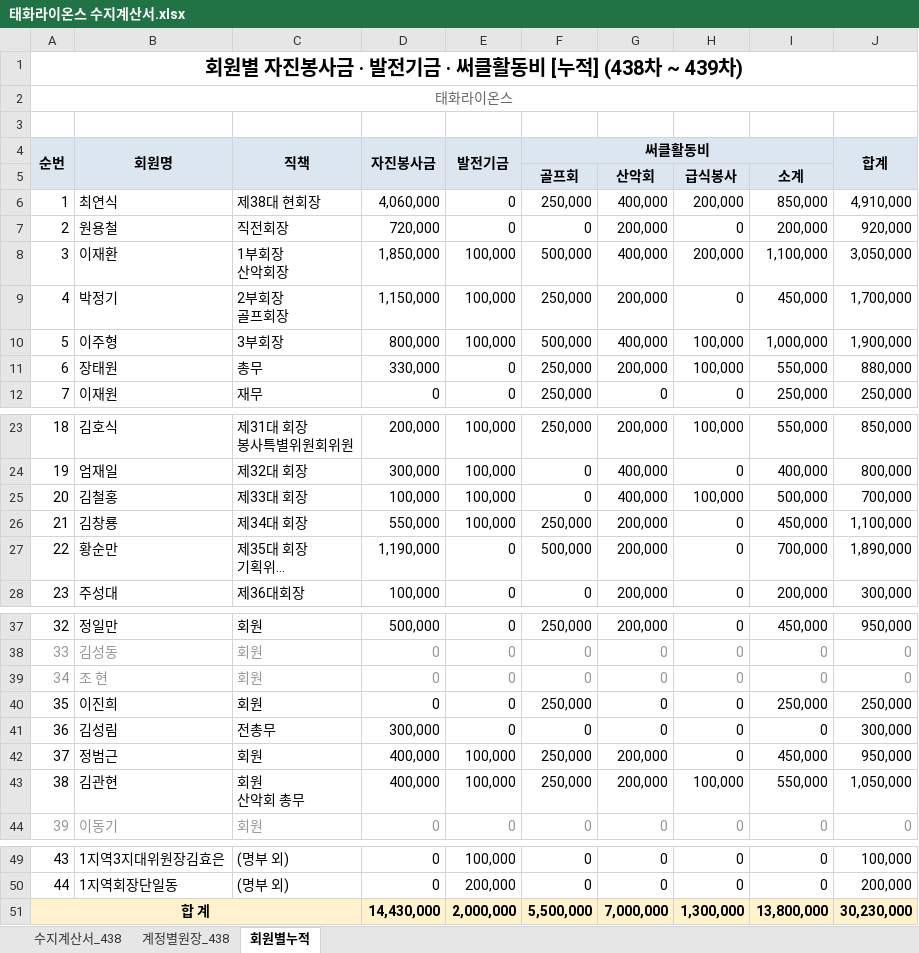
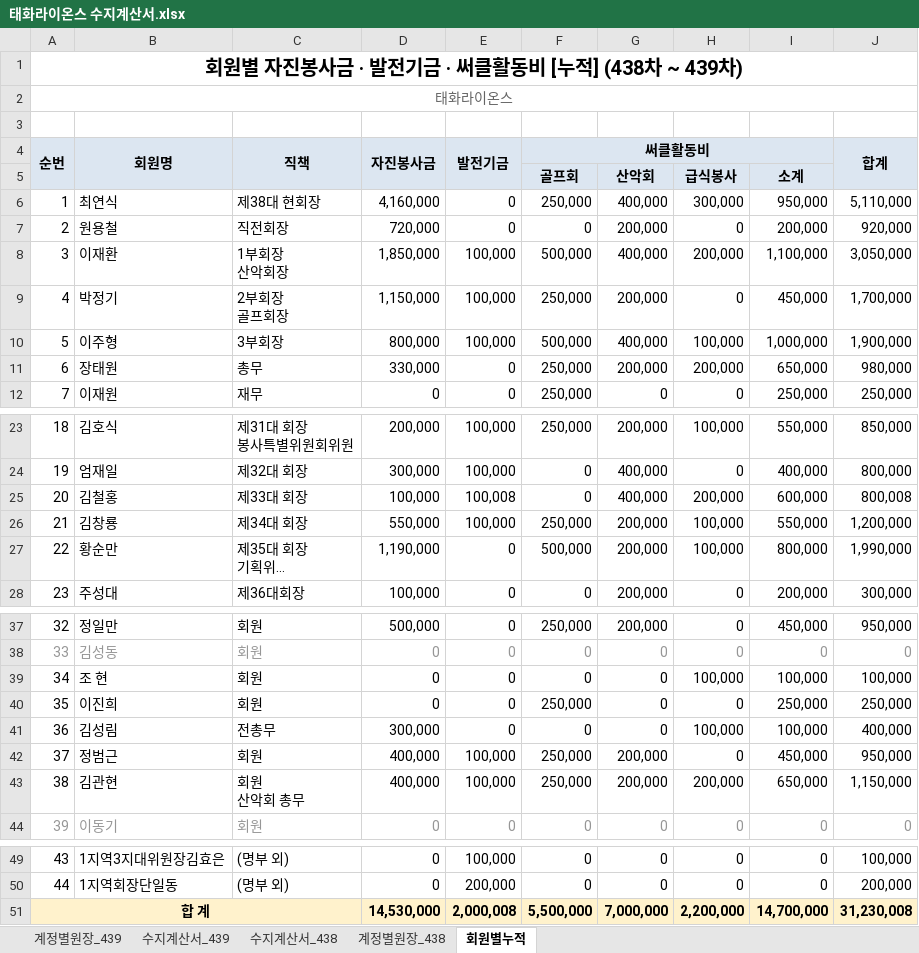
Before and after one commit to 2taxpro1116-lab/taehwa-lions, an Excel workbook: 태화라이온스 수지계산서.xlsx, sheet 회원별누적, drawn as a sheet; only a part is shown, gaps mark what is left out; long unchanged cells end in …; values as stored, in another font and other column widths than the file's, no borders; the diff covers the shown part only; the diff names each change by its address in the sheet, - before the commit and + after, or states it on an @@ line.

```diff
--- a/태화라이온스 수지계산서.xlsx (sheet 회원별누적)
+++ b/태화라이온스 수지계산서.xlsx (sheet 회원별누적)
+sheet tab: 계정별원장_439
+sheet tab: 수지계산서_439
-D6 (자진봉사금): 4,060,000
+D6 (자진봉사금): 4,160,000
-H6: 200,000
+H6: 300,000
-I6: 850,000
+I6: 950,000
-J6 (합계): 4,910,000
+J6 (합계): 5,110,000
-H11: 100,000
+H11: 200,000
-I11: 550,000
+I11: 650,000
-J11 (합계): 880,000
+J11 (합계): 980,000
-E25 (발전기금): 100,000
+E25 (발전기금): 100,008
-H25: 100,000
+H25: 200,000
-I25: 500,000
+I25: 600,000
-J25 (합계): 700,000
+J25 (합계): 800,008
-H26:H27: 0
+H26:H27: 100,000
-I26: 450,000
+I26: 550,000
-J26 (합계): 1,100,000
+J26 (합계): 1,200,000
-I27: 700,000
+I27: 800,000
-J27 (합계): 1,890,000
+J27 (합계): 1,990,000
-A39:J39 text colour: #969696
+A39:J39 text colour: black
-H39: 0
+H39: 100,000
-I39: 0
+I39: 100,000
-J39 (합계): 0
+J39 (합계): 100,000
-H41: 0
+H41: 100,000
-I41: 0
+I41: 100,000
-J41 (합계): 300,000
+J41 (합계): 400,000
-H43: 100,000
+H43: 200,000
-I43: 550,000
+I43: 650,000
-J43 (합계): 1,050,000
+J43 (합계): 1,150,000
-D51 (자진봉사금): 14,430,000
+D51 (자진봉사금): 14,530,000
-E51 (발전기금): 2,000,000
+E51 (발전기금): 2,000,008
-H51: 1,300,000
+H51: 2,200,000
-I51: 13,800,000
+I51: 14,700,000
-J51 (합계): 30,230,000
+J51 (합계): 31,230,008
```
Also changed, not shown: 3 edited cells elsewhere in this sheet, 태화라이온스 일정표.xlsx, 3 other files.
